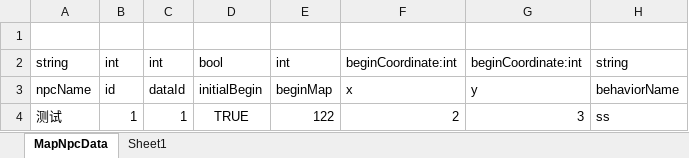
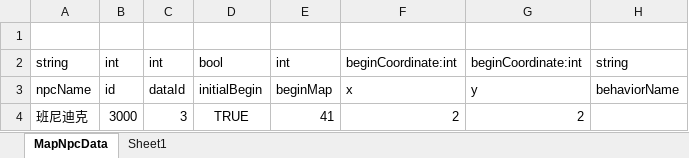
Before and after one commit to shanflyer/Rune-Factory, an Excel workbook: Datas/MapNpcData.xlsx, sheet MapNpcData, drawn as a sheet; values as stored, in another font and other column widths than the file's, no borders; removed rows and columns are numbered as before the commit, all else as after; the diff names each change by its address in the sheet, - before the commit and + after, or states it on an @@ line.

```diff
--- a/Datas/MapNpcData.xlsx (sheet MapNpcData)
+++ b/Datas/MapNpcData.xlsx (sheet MapNpcData)
-row 4: 测试 | 1 | 1 | TRUE | 122 | 2 | 3 | ss
+row 4: 班尼迪克 | 3000 | 3 | TRUE | 41 | 2 | 2
```
Also changed, not shown: Datas/CharacterData.xlsx, 13 other files.
